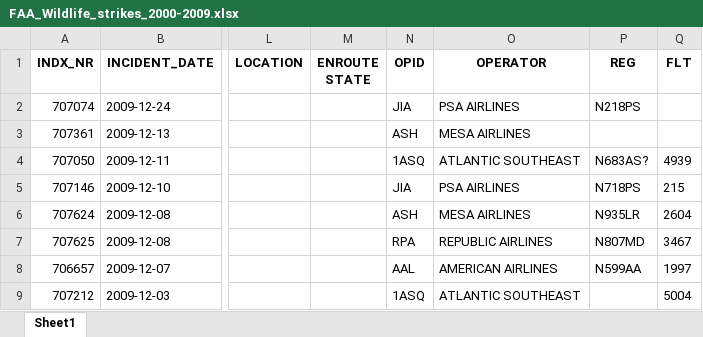
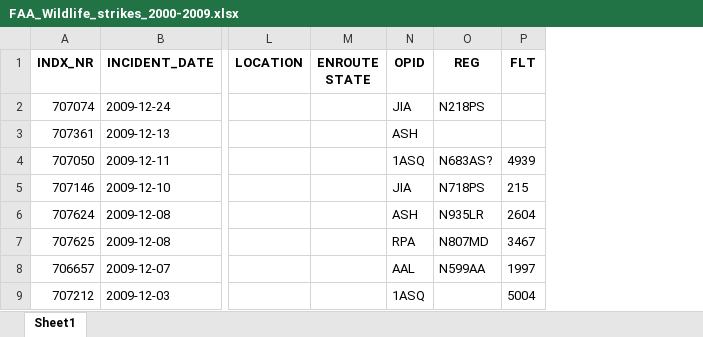
Before and after one commit to NCSU-Libraries/data-viz-workshops, an Excel workbook: Python_Open_Labs/data/FAA_Wildlife_strikes_2000-2009.xlsx, sheet Sheet1, drawn as a sheet; only a part is shown, gaps mark what is left out; values as stored, in another font and other column widths than the file's, no borders; the diff names each change by its address in the sheet, - before the commit and + after, or states it on an @@ line.

Commit message:
updated datasets for new exercise in open lab 2

```diff
--- a/Python_Open_Labs/data/FAA_Wildlife_strikes_2000-2009.xlsx (sheet Sheet1)
+++ b/Python_Open_Labs/data/FAA_Wildlife_strikes_2000-2009.xlsx (sheet Sheet1)
-column O (OPERATOR), rows 2-9: PSA AIRLINES | MESA AIRLINES | ATLANTIC SOUTHEAST | PSA AIRLINES | MESA AIRLINES | REPUBLIC AIRLINES | AMERICAN AIRLINES | ATLANTIC SOUTHEAST
```
Also changed, not shown: 5 other files.
